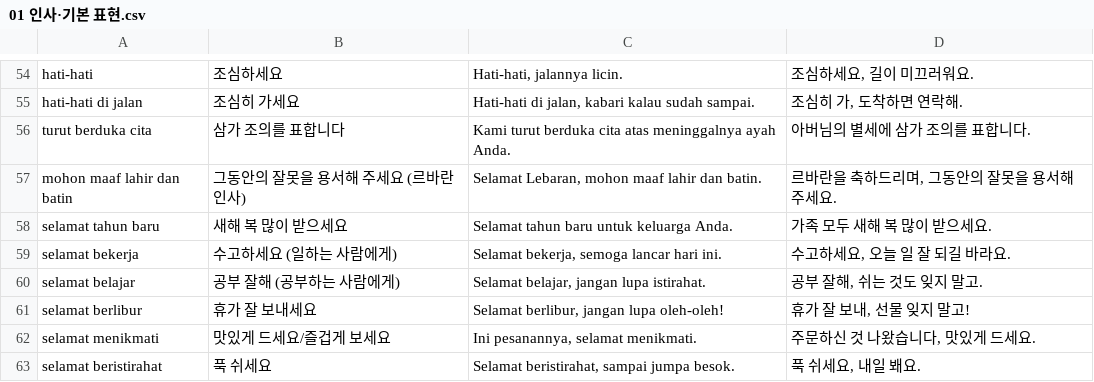
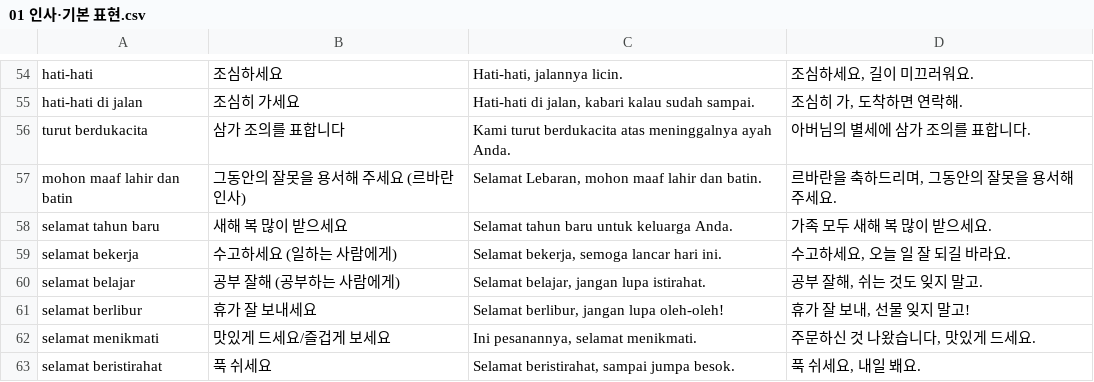
Before and after one commit to cura4world/idkr-buddy, a CSV file: data/categories/01 인사·기본 표현.csv, drawn as a sheet; only a part is shown, gaps mark what is left out.

```diff
--- a/data/categories/01 인사·기본 표현.csv
+++ b/data/categories/01 인사·기본 표현.csv
@@ -55,3 +55,3 @@ hati-hati,조심하세요,"Hati-hati, jalannya licin.","조심하세요, 길이
 hati-hati di jalan,조심히 가세요,"Hati-hati di jalan, kabari kalau sudah sampai.","조심히 가, 도착하면 연락해."
-turut berduka cita,삼가 조의를 표합니다,Kami turut berduka cita atas meninggalnya ayah Anda.,아버님의 별세에 삼가 조의를 표합니다.
+turut berdukacita,삼가 조의를 표합니다,Kami turut berdukacita atas meninggalnya ayah Anda.,아버님의 별세에 삼가 조의를 표합니다.
 mohon maaf lahir dan batin,그동안의 잘못을 용서해 주세요 (르바란 인사),"Selamat Lebaran, mohon maaf lahir dan batin.","르바란을 축하드리며, 그동안의 잘못을 용서해 주세요."
```
